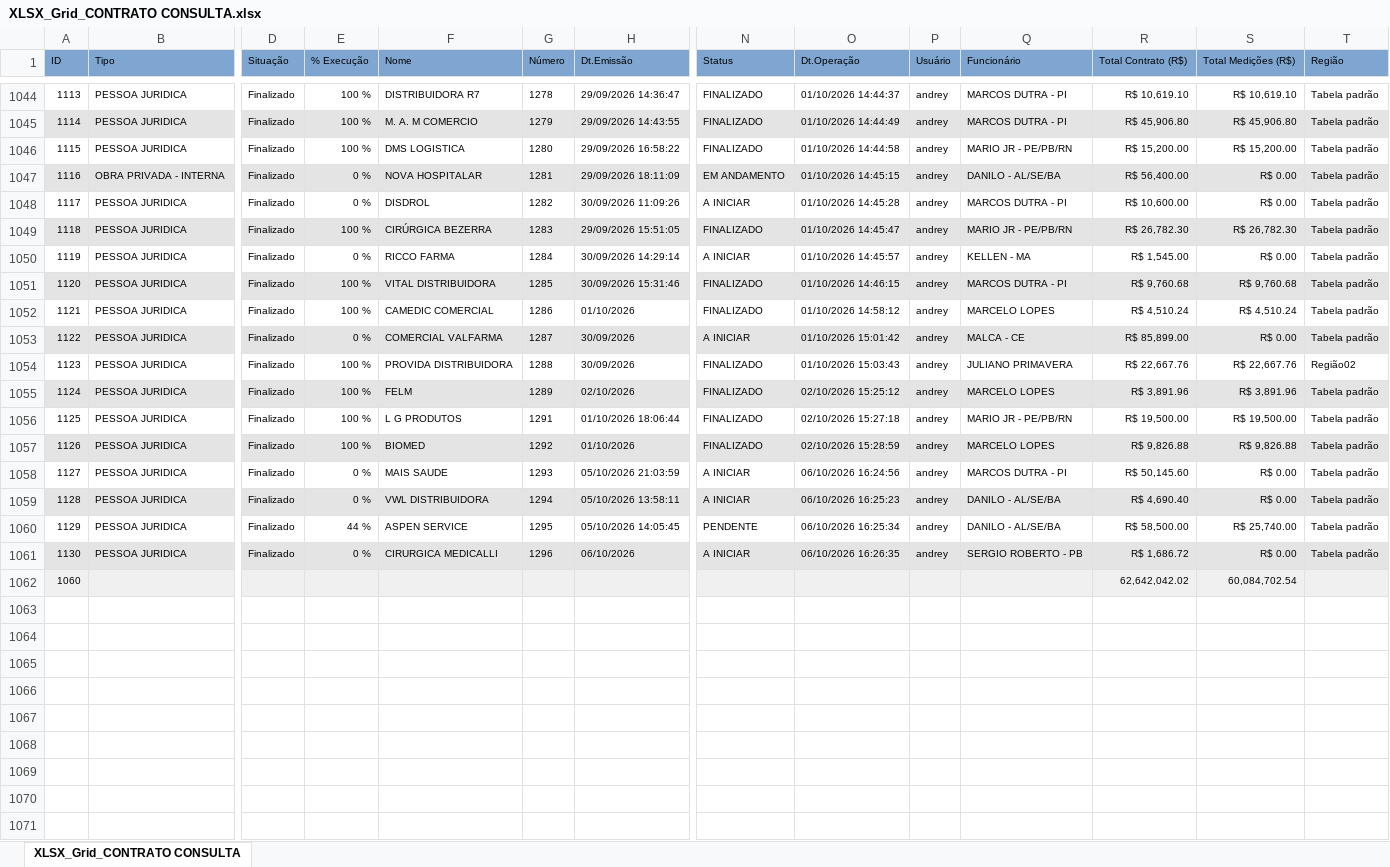
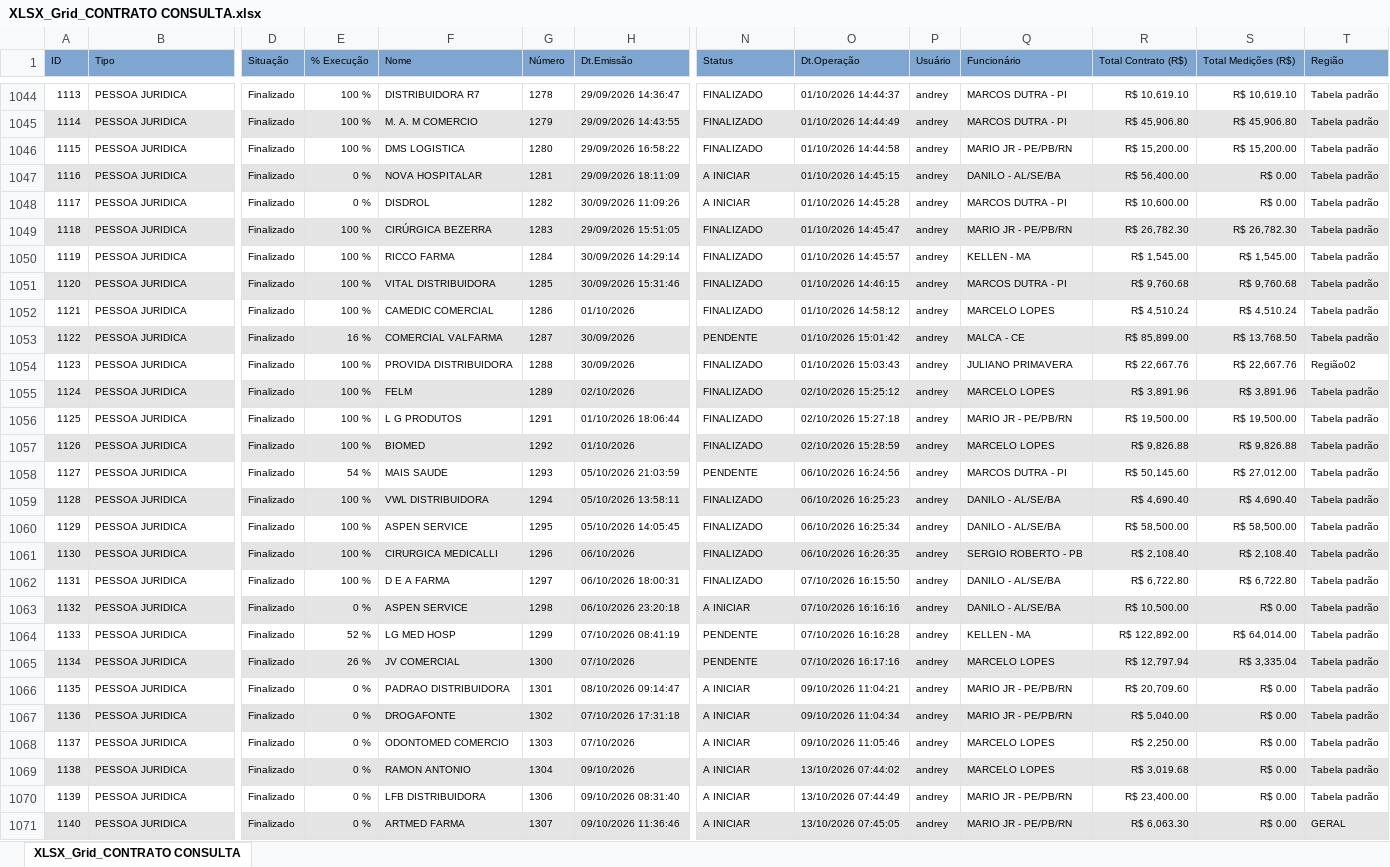
Before and after one commit to fabiosilvavendas-byte/CRM_Medtextil2.0, an Excel workbook: dados/XLSX_Grid_CONTRATO CONSULTA.xlsx, sheet XLSX_Grid_CONTRATO CONSULTA, drawn as a sheet; only a part is shown, gaps mark what is left out; values as stored, in another font and other column widths than the file's, no borders; removed rows and columns are numbered as before the commit, all else as after; rows hold the shown columns only; the diff covers the shown part only; the diff names each change by its address in the sheet, - before the commit and + after, or states it on an @@ line.

```diff
--- a/dados/XLSX_Grid_CONTRATO CONSULTA.xlsx (sheet XLSX_Grid_CONTRATO CONSULTA)
+++ b/dados/XLSX_Grid_CONTRATO CONSULTA.xlsx (sheet XLSX_Grid_CONTRATO CONSULTA)
-B1047 (Tipo): OBRA PRIVADA - INTERNA
+B1047 (Tipo): PESSOA JURIDICA
-N1047 (Status): EM ANDAMENTO
+N1047 (Status): A INICIAR
-E1050 (% Execução): 0 %
+E1050 (% Execução): 100 %
-N1050 (Status): A INICIAR
+N1050 (Status): FINALIZADO
-S1050 (Total Medições (R$)): R$ 0.00
+S1050 (Total Medições (R$)): R$ 1,545.00
-E1053 (% Execução): 0 %
+E1053 (% Execução): 16 %
-N1053 (Status): A INICIAR
+N1053 (Status): PENDENTE
-S1053 (Total Medições (R$)): R$ 0.00
+S1053 (Total Medições (R$)): R$ 13,768.50
-E1058 (% Execução): 0 %
+E1058 (% Execução): 54 %
-N1058 (Status): A INICIAR
+N1058 (Status): PENDENTE
-S1058 (Total Medições (R$)): R$ 0.00
+S1058 (Total Medições (R$)): R$ 27,012.00
-E1059 (% Execução): 0 %
+E1059 (% Execução): 100 %
-N1059 (Status): A INICIAR
+N1059 (Status): FINALIZADO
-S1059 (Total Medições (R$)): R$ 0.00
+S1059 (Total Medições (R$)): R$ 4,690.40
-E1060 (% Execução): 44 %
+E1060 (% Execução): 100 %
-N1060 (Status): PENDENTE
+N1060 (Status): FINALIZADO
-S1060 (Total Medições (R$)): R$ 25,740.00
+S1060 (Total Medições (R$)): R$ 58,500.00
-E1061 (% Execução): 0 %
+E1061 (% Execução): 100 %
-N1061 (Status): A INICIAR
+N1061 (Status): FINALIZADO
-R1061 (Total Contrato (R$)): R$ 1,686.72
+R1061 (Total Contrato (R$)): R$ 2,108.40
-S1061 (Total Medições (R$)): R$ 0.00
+S1061 (Total Medições (R$)): R$ 2,108.40
-row 1062: 1060 |  |  |  |  |  |  |  |  |  |  | 62,642,042.02 | 60,084,702.54
+row 1062: 1131 | PESSOA JURIDICA | Finalizado | 100 % | D E A FARMA | 1297 | 06/10/2026 18:00:31 | FINALIZADO | 07/10/2026 16:15:50 | andrey | DANILO - AL/SE/BA | R$ 6,722.80 | R$ 6,722.80 | Tabela padrão
+row 1063: 1132 | PESSOA JURIDICA | Finalizado | 0 % | ASPEN SERVICE | 1298 | 06/10/2026 23:20:18 | A INICIAR | 07/10/2026 16:16:16 | andrey | DANILO - AL/SE/BA | R$ 10,500.00 | R$ 0.00 | Tabela padrão
+row 1064: 1133 | PESSOA JURIDICA | Finalizado | 52 % | LG MED HOSP | 1299 | 07/10/2026 08:41:19 | PENDENTE | 07/10/2026 16:16:28 | andrey | KELLEN - MA | R$ 122,892.00 | R$ 64,014.00 | Tabela padrão
+row 1065: 1134 | PESSOA JURIDICA | Finalizado | 26 % | JV COMERCIAL | 1300 | 07/10/2026 | PENDENTE | 07/10/2026 16:17:16 | andrey | MARCELO LOPES | R$ 12,797.94 | R$ 3,335.04 | Tabela padrão
+row 1066: 1135 | PESSOA JURIDICA | Finalizado | 0 % | PADRAO DISTRIBUIDORA | 1301 | 08/10/2026 09:14:47 | A INICIAR | 09/10/2026 11:04:21 | andrey | MARIO JR - PE/PB/RN | R$ 20,709.60 | R$ 0.00 | Tabela padrão
+row 1067: 1136 | PESSOA JURIDICA | Finalizado | 0 % | DROGAFONTE | 1302 | 07/10/2026 17:31:18 | A INICIAR | 09/10/2026 11:04:34 | andrey | MARIO JR - PE/PB/RN | R$ 5,040.00 | R$ 0.00 | Tabela padrão
+row 1068: 1137 | PESSOA JURIDICA | Finalizado | 0 % | ODONTOMED COMERCIO | 1303 | 07/10/2026 | A INICIAR | 09/10/2026 11:05:46 | andrey | MARCELO LOPES | R$ 2,250.00 | R$ 0.00 | Tabela padrão
+row 1069: 1138 | PESSOA JURIDICA | Finalizado | 0 % | RAMON ANTONIO | 1304 | 09/10/2026 | A INICIAR | 13/10/2026 07:44:02 | andrey | MARCELO LOPES | R$ 3,019.68 | R$ 0.00 | Tabela padrão
+row 1070: 1139 | PESSOA JURIDICA | Finalizado | 0 % | LFB DISTRIBUIDORA | 1306 | 09/10/2026 08:31:40 | A INICIAR | 13/10/2026 07:44:49 | andrey | MARIO JR - PE/PB/RN | R$ 23,400.00 | R$ 0.00 | Tabela padrão
+row 1071: 1140 | PESSOA JURIDICA | Finalizado | 0 % | ARTMED FARMA | 1307 | 09/10/2026 11:36:46 | A INICIAR | 13/10/2026 07:45:05 | andrey | MARIO JR - PE/PB/RN | R$ 6,063.30 | R$ 0.00 | GERAL
```
Also changed, not shown: 1 added row and 23 edited cells elsewhere in this sheet, dados/CONSULTA_VENDEDORES.xlsx, dados/PEDIDOSPENDENTES.xlsx, 1 other file.
